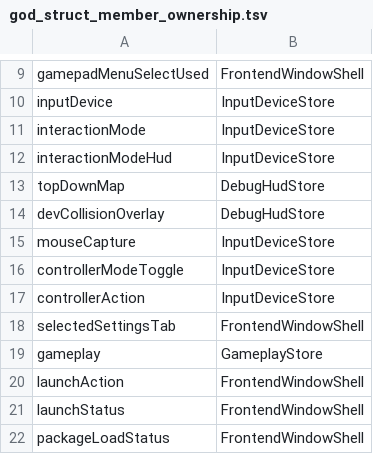
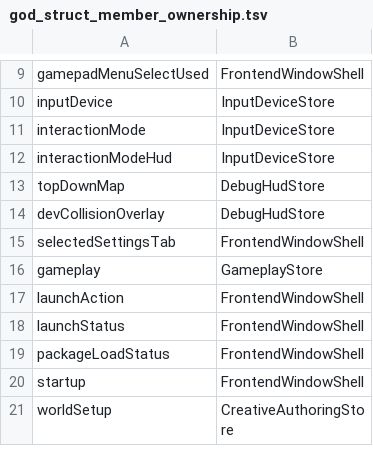
Before and after one commit to KOGA-ryu/iggy, a TSV file: docs/god_struct_member_ownership.tsv, drawn as a sheet; only a part is shown, gaps mark what is left out; the shorter side is filled out with more unchanged rows; the diff names each change by its address in the sheet, - before the commit and + after, or states it on an @@ line.

Commit message:
claude: planned. codex: move input capture state

```diff
--- a/docs/god_struct_member_ownership.tsv
+++ b/docs/god_struct_member_ownership.tsv
-row 15: mouseCapture | InputDeviceStore
-row 16: controllerModeToggle | InputDeviceStore
-row 17: controllerAction | InputDeviceStore
```
Also changed, not shown: 16 other files.
